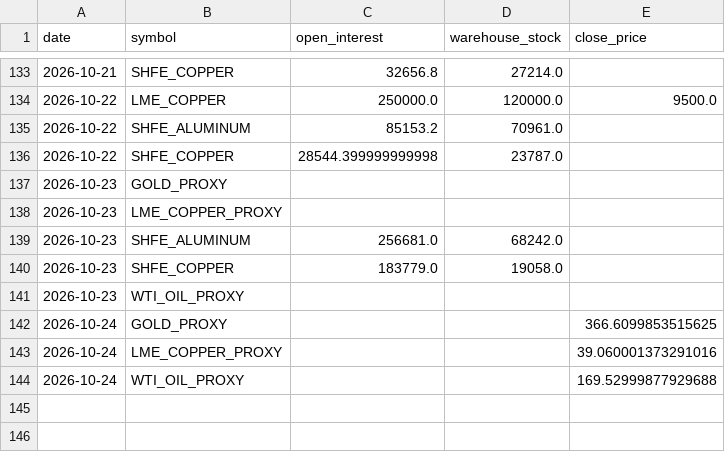
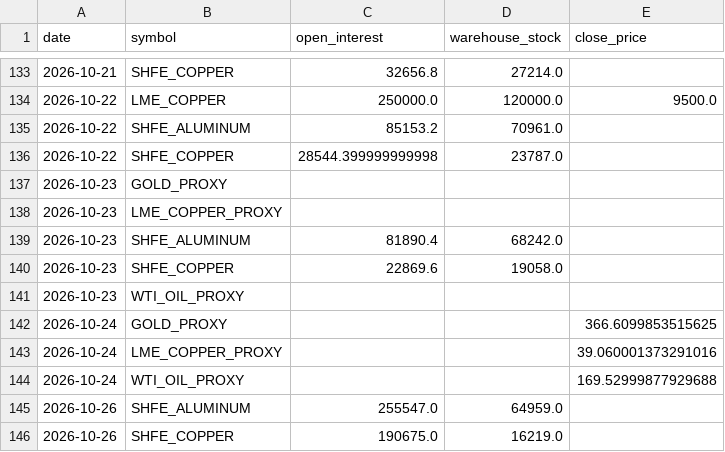
Before and after one commit to d87skg/gmre-collectors, a CSV file: data/commodity_anchor.csv, drawn as a sheet; only a part is shown, gaps mark what is left out.

Commit message:
fix: update full pipeline yml and latest cloud anchors

```diff
--- a/data/commodity_anchor.csv
+++ b/data/commodity_anchor.csv
@@ -138,4 +138,4 @@ date,symbol,open_interest,warehouse_stock,close_price
 2026-10-23,LME_COPPER_PROXY,,,
-2026-10-23,SHFE_ALUMINUM,256681.0,68242.0,
-2026-10-23,SHFE_COPPER,183779.0,19058.0,
+2026-10-23,SHFE_ALUMINUM,81890.4,68242.0,
+2026-10-23,SHFE_COPPER,22869.6,19058.0,
 2026-10-23,WTI_OIL_PROXY,,,
@@ -144 +144,3 @@ date,symbol,open_interest,warehouse_stock,close_price
 2026-10-24,WTI_OIL_PROXY,,,169.52999877929688
+2026-10-26,SHFE_ALUMINUM,255547.0,64959.0,
+2026-10-26,SHFE_COPPER,190675.0,16219.0,
```
Also changed, not shown: 2 other files.
